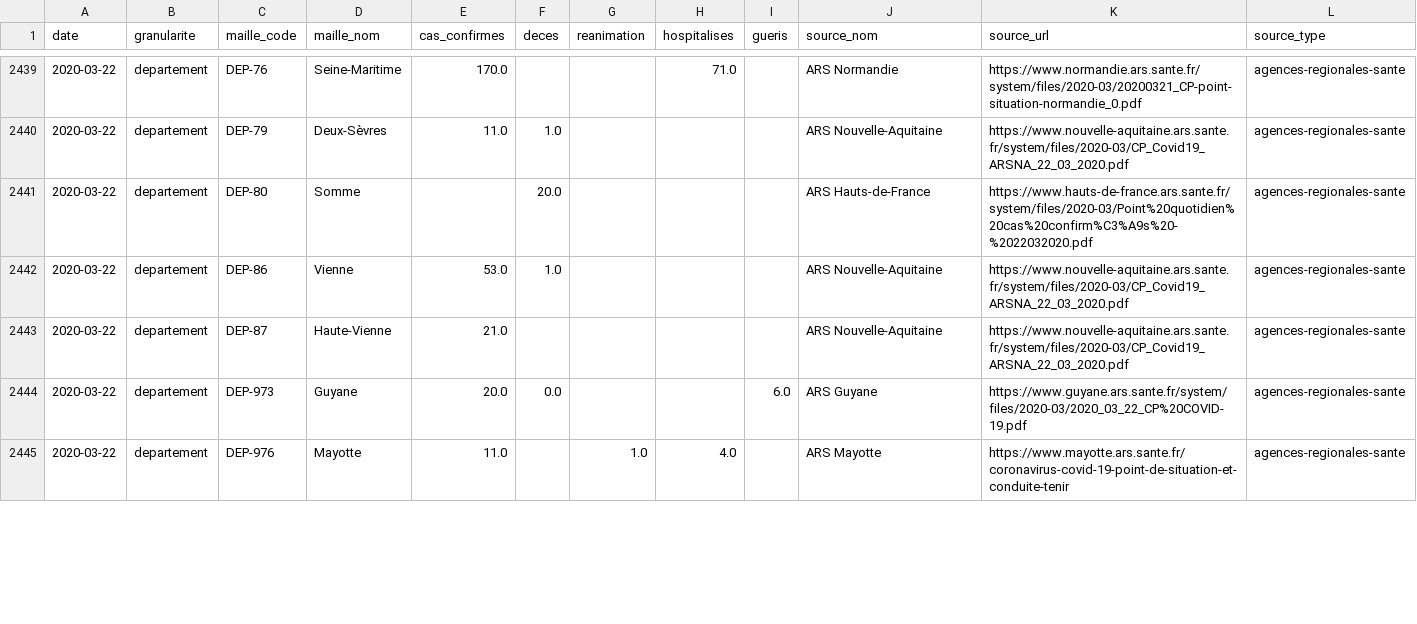
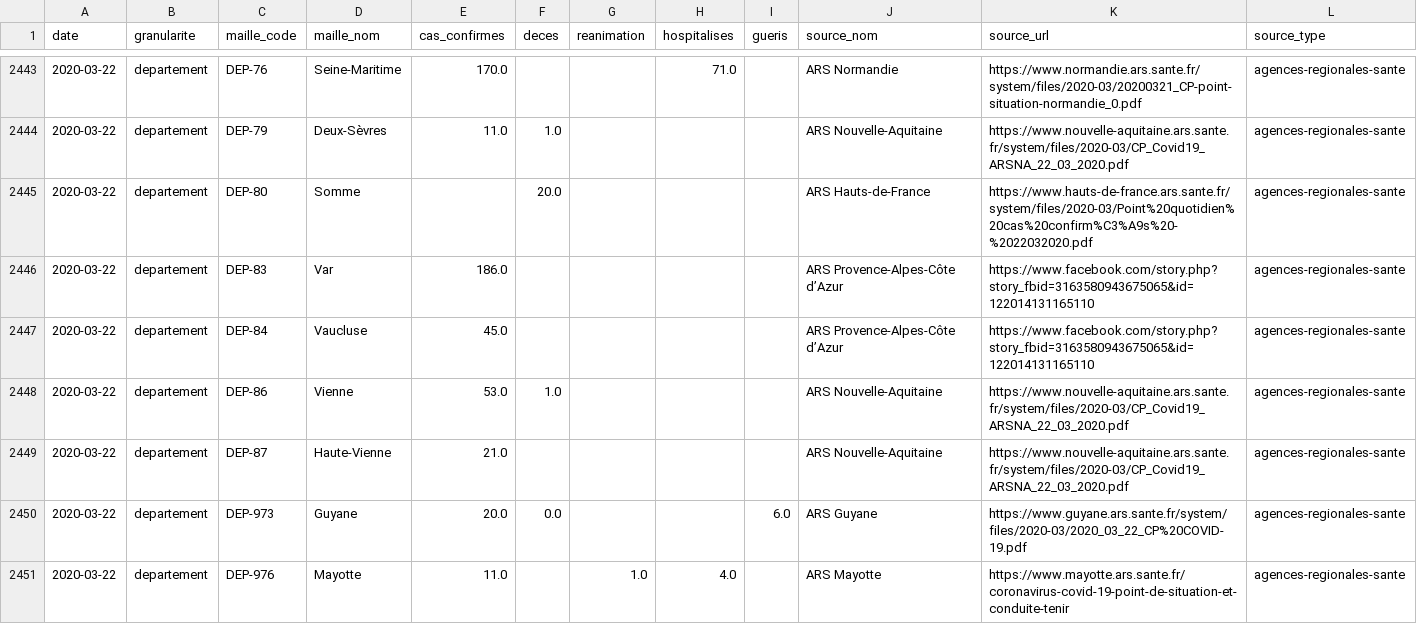
Before and after one commit to bruhnild/coronavirus, a CSV file: jupyter_notebook_coronavirus/data/sources_traitees/opencovid19fr.csv, drawn as a sheet; only a part is shown, gaps mark what is left out; the diff covers the shown part only; the diff names each change by its address in the sheet, - before the commit and + after, or states it on an @@ line.

```diff
--- a/jupyter_notebook_coronavirus/data/sources_traitees/opencovid19fr.csv
+++ b/jupyter_notebook_coronavirus/data/sources_traitees/opencovid19fr.csv
+row 2446: 2020-03-22 | departement | DEP-83 | Var | 186.0 |  |  |  |  | ARS Provence-Alpes-Côte d’Azur | https://www.facebook.com/story.php?story_fbid=3163580943675065&id=122014131165110 | agences-regionales-sante
+row 2447: 2020-03-22 | departement | DEP-84 | Vaucluse | 45.0 |  |  |  |  | ARS Provence-Alpes-Côte d’Azur | https://www.facebook.com/story.php?story_fbid=3163580943675065&id=122014131165110 | agences-regionales-sante
```
Also changed, not shown: 5 added rows and 2 edited cells elsewhere in this file, 6 other files.
